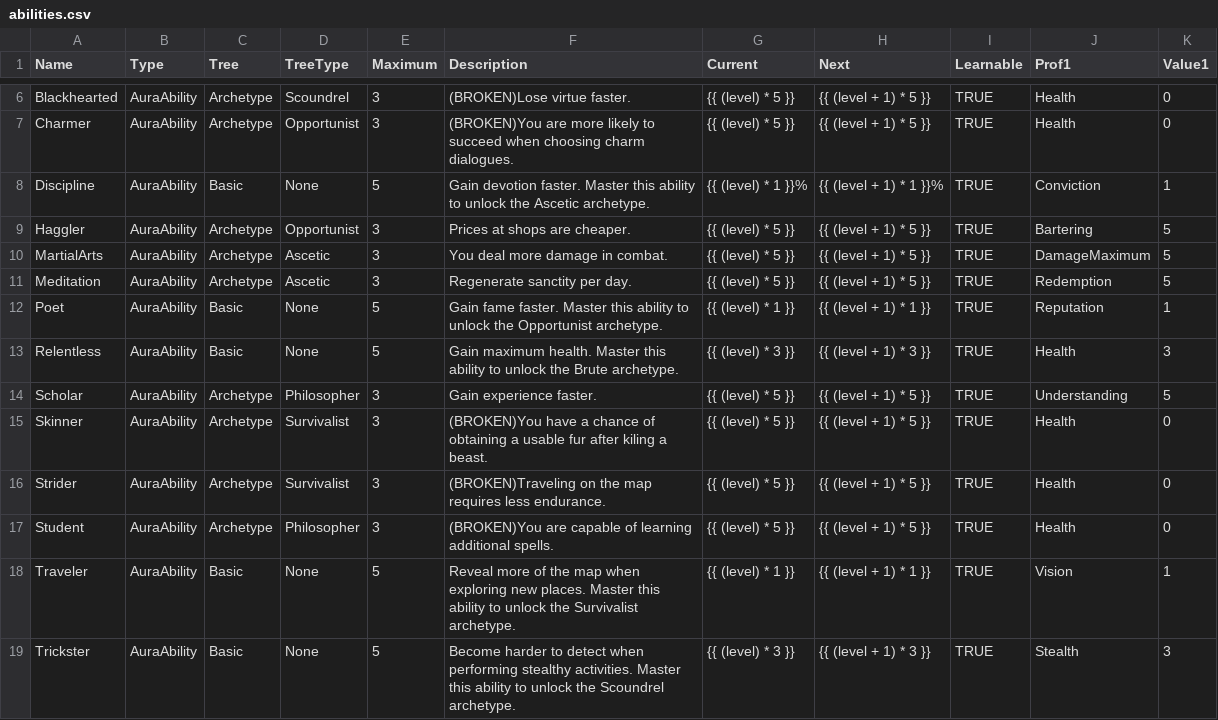
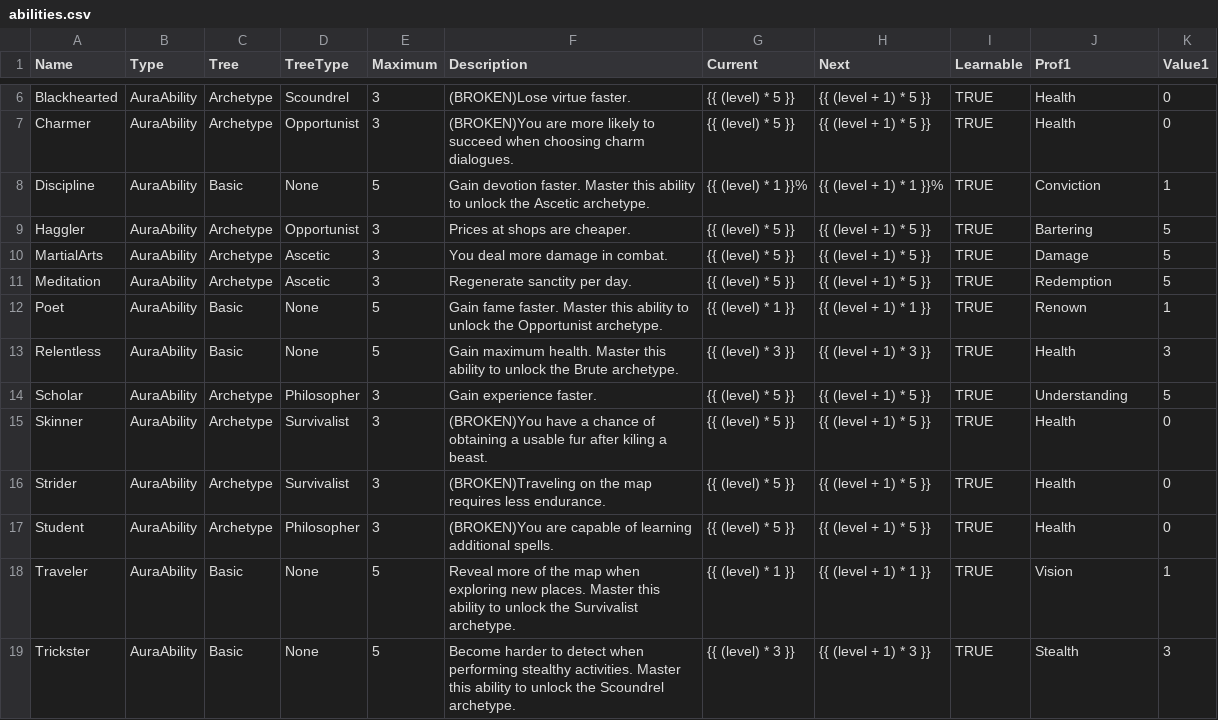
Before and after one commit to elthran/RPG-Game, a CSV file: abstraction_lv1/abilities.csv, drawn as a sheet; only a part is shown, gaps mark what is left out.

```diff
--- a/abstraction_lv1/abilities.csv
+++ b/abstraction_lv1/abilities.csv
@@ -9,5 +9,5 @@ Discipline,AuraAbility,Basic,None,5,Gain devotion faster. Master this ability to
 Haggler,AuraAbility,Archetype,Opportunist,3,Prices at shops are cheaper.,{{ (level) * 5 }},{{ (level + 1) * 5 }},TRUE,Bartering,5
-MartialArts,AuraAbility,Archetype,Ascetic,3,You deal more damage in combat.,{{ (level) * 5 }},{{ (level + 1) * 5 }},TRUE,DamageMaximum,5
+MartialArts,AuraAbility,Archetype,Ascetic,3,You deal more damage in combat.,{{ (level) * 5 }},{{ (level + 1) * 5 }},TRUE,Damage,5
 Meditation,AuraAbility,Archetype,Ascetic,3,Regenerate sanctity per day.,{{ (level) * 5 }},{{ (level + 1) * 5 }},TRUE,Redemption,5
-Poet,AuraAbility,Basic,None,5,Gain fame faster. Master this ability to unlock the Opportunist archetype.,{{ (level) * 1 }},{{ (level + 1) * 1 }},TRUE,Reputation,1
+Poet,AuraAbility,Basic,None,5,Gain fame faster. Master this ability to unlock the Opportunist archetype.,{{ (level) * 1 }},{{ (level + 1) * 1 }},TRUE,Renown,1
 Relentless,AuraAbility,Basic,None,5,Gain maximum health. Master this ability to unlock the Brute archetype.,{{ (level) * 3 }},{{ (level + 1) * 3 }},TRUE,Health,3
```
Also changed, not shown: abstraction_lv1/proficiencies.csv, 6 other files.
